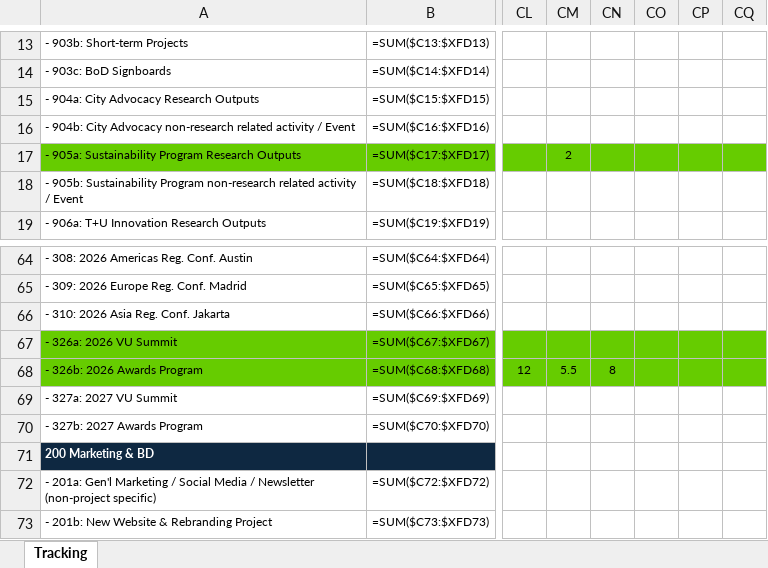
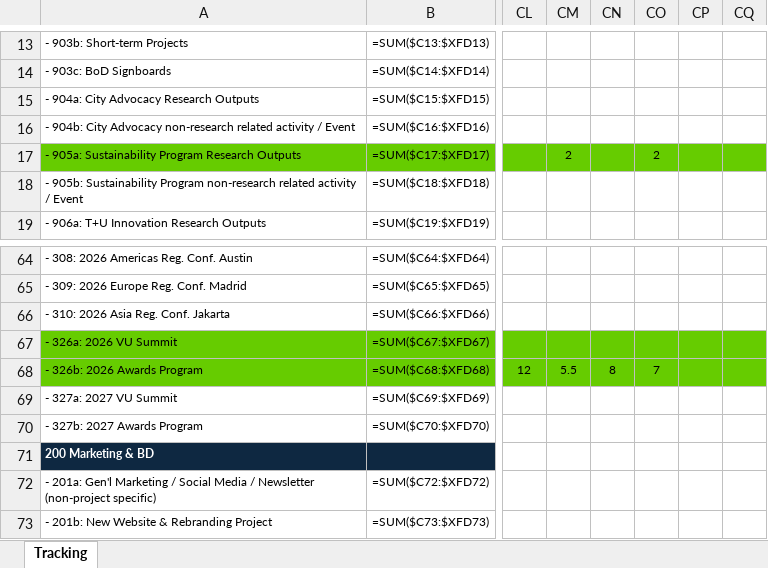
Before and after one commit to sisaacwork/rtl-time-tracker, an Excel workbook: WMiranda_2026TimeTracking.xlsx, sheet Tracking, drawn as a sheet; only a part is shown, gaps mark what is left out; values as stored, in another font and other column widths than the file's, no borders; formulas without a stored value are shown as written; conditional formats not drawn; the diff names each change by its address in the sheet, - before the commit and + after, or states it on an @@ line.

Commit message:
Update: WMiranda_2026TimeTracking.xlsx [2026-05-13 17:28 UTC]

```diff
--- a/WMiranda_2026TimeTracking.xlsx (sheet Tracking)
+++ b/WMiranda_2026TimeTracking.xlsx (sheet Tracking)
-CO17: (empty)
+CO17: 2
-CO68: (empty)
+CO68: 7
```
